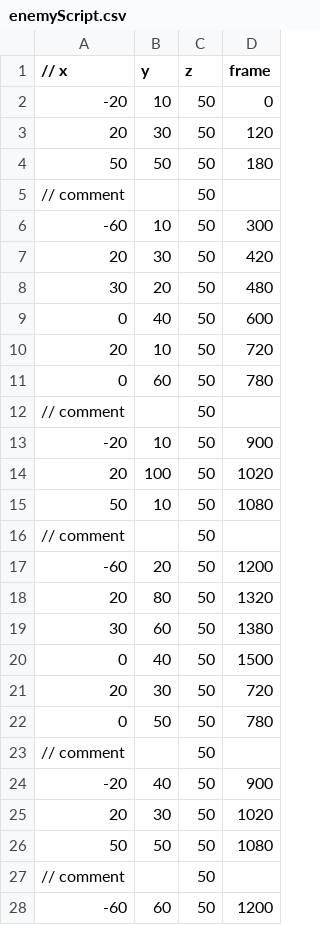
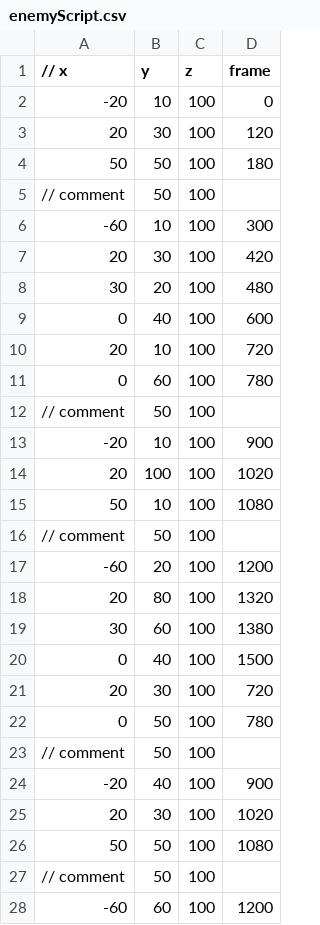
Before and after one commit to takeuchi-Learn/personalDX12Game, a CSV file: Solution/Resources/enemyScript.csv, drawn as a sheet; only a part is shown; the diff covers the shown part only.

```diff
--- a/Solution/Resources/enemyScript.csv
+++ b/Solution/Resources/enemyScript.csv
@@ -1,28 +1,28 @@
 // x,y,z,frame
--20,10,50,0
-20,30,50,120
-50,50,50,180
-// comment,,50,
--60,10,50,300
-20,30,50,420
-30,20,50,480
-0,40,50,600
-20,10,50,720
-0,60,50,780
-// comment,,50,
--20,10,50,900
-20,100,50,1020
-50,10,50,1080
-// comment,,50,
--60,20,50,1200
-20,80,50,1320
-30,60,50,1380
-0,40,50,1500
-20,30,50,720
-0,50,50,780
-// comment,,50,
--20,40,50,900
-20,30,50,1020
-50,50,50,1080
-// comment,,50,
--60,60,50,1200
+-20,10,100,0
+20,30,100,120
+50,50,100,180
+// comment,50,100,
+-60,10,100,300
+20,30,100,420
+30,20,100,480
+0,40,100,600
+20,10,100,720
+0,60,100,780
+// comment,50,100,
+-20,10,100,900
+20,100,100,1020
+50,10,100,1080
+// comment,50,100,
+-60,20,100,1200
+20,80,100,1320
+30,60,100,1380
+0,40,100,1500
+20,30,100,720
+0,50,100,780
+// comment,50,100,
+-20,40,100,900
+20,30,100,1020
+50,50,100,1080
+// comment,50,100,
+-60,60,100,1200
```
Also changed, not shown: 5 edited cells elsewhere in this file, Solution/Resources/splinePos.csv, 3 other files.
